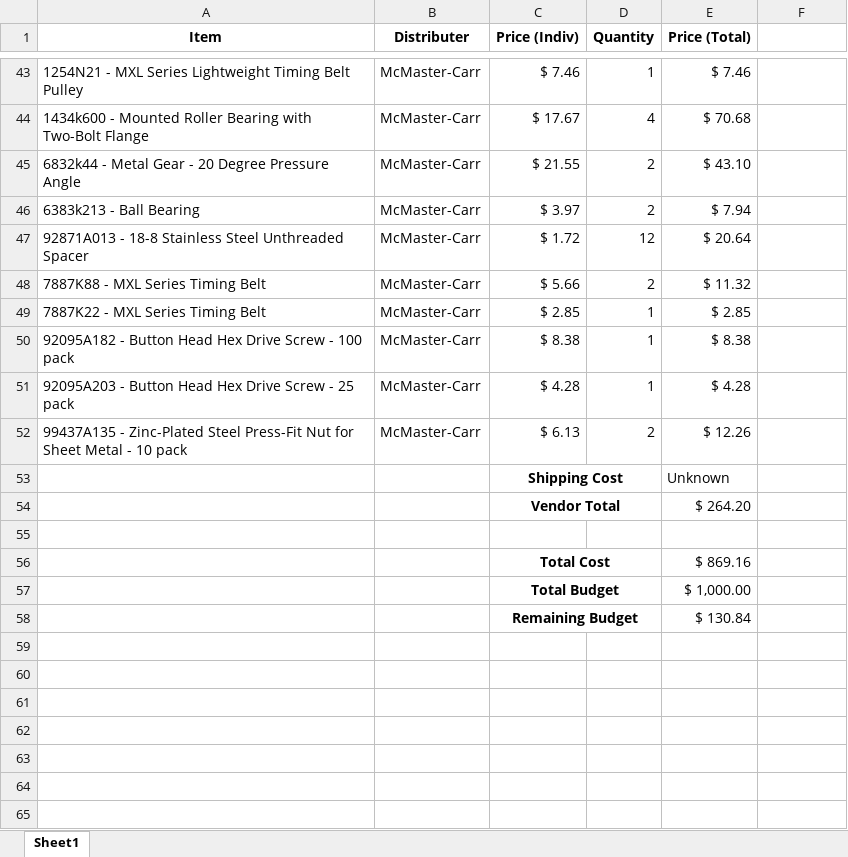
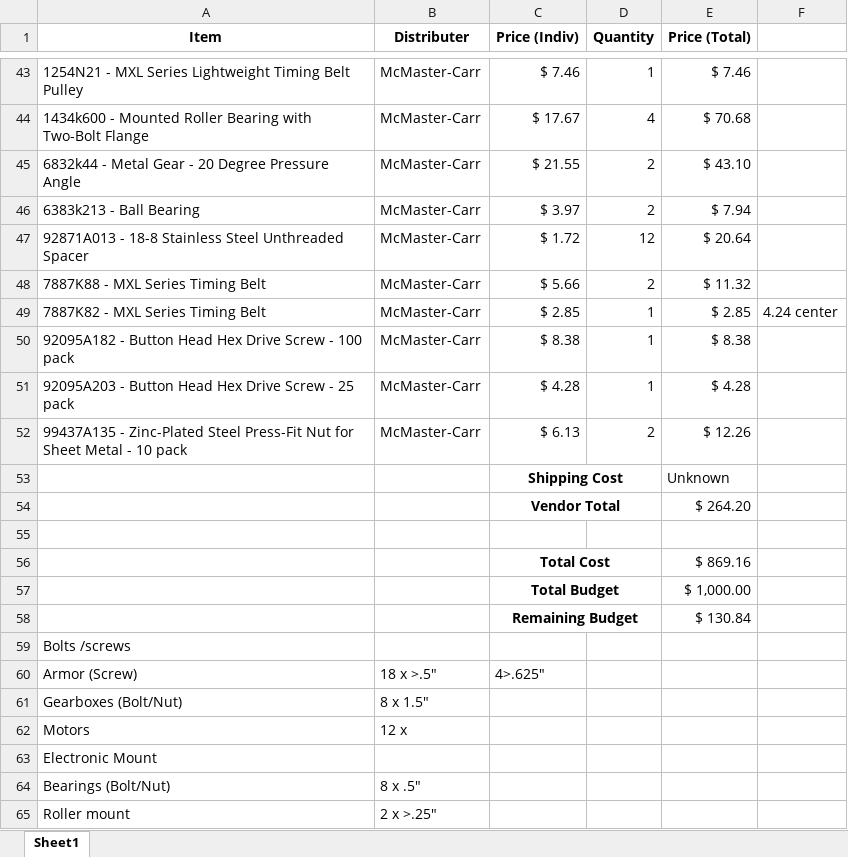
Before and after one commit to its-me-ivan/Capstone, an Excel workbook: Order Budget.xlsx, sheet Sheet1, drawn as a sheet; only a part is shown, gaps mark what is left out; values as stored, in another font and other column widths than the file's, no borders; the diff names each change by its address in the sheet, - before the commit and + after, or states it on an @@ line.

Commit message:
Update Order Budget.xlsx

```diff
--- a/Order Budget.xlsx (sheet Sheet1)
+++ b/Order Budget.xlsx (sheet Sheet1)
-A49 (Item): 7887K22 - MXL Series Timing Belt
+A49 (Item): 7887K82 - MXL Series Timing Belt
-F49: (empty)
+F49: 4.24 center
+row 59: Bolts /screws
+row 60: Armor (Screw) | 18 x >.5" | 4>.625"
+row 61: Gearboxes (Bolt/Nut) | 8 x 1.5"
+row 62: Motors | 12 x
+row 63: Electronic Mount
+row 64: Bearings (Bolt/Nut) | 8 x .5"
+row 65: Roller mount | 2 x >.25"
```
